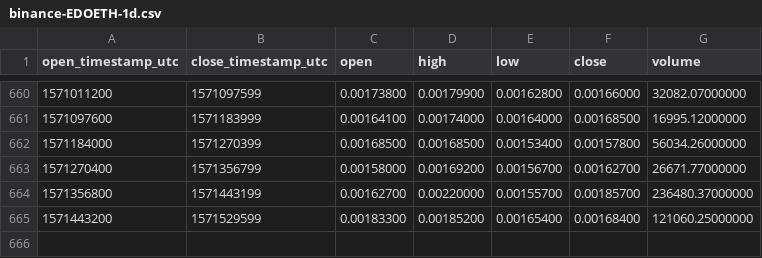
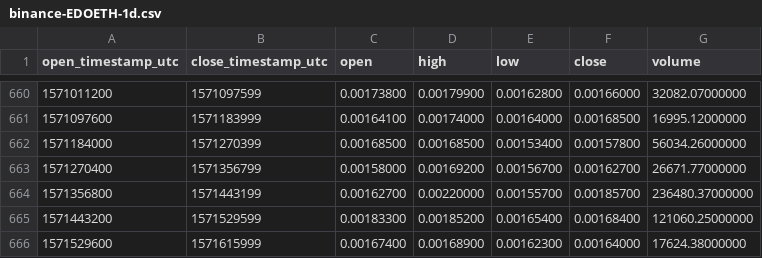
Before and after one commit to cryptobigbro/binance-EDOETH, a CSV file: binance-EDOETH-1d.csv, drawn as a sheet; only a part is shown, gaps mark what is left out.

Commit message:
Update OHLCV data.

```diff
--- a/binance-EDOETH-1d.csv
+++ b/binance-EDOETH-1d.csv
@@ -665 +665,2 @@ open_timestamp_utc,close_timestamp_utc,open,high,low,close,volume
 1571443200,1571529599,0.00183300,0.00185200,0.00165400,0.00168400,121060.25000000
+1571529600,1571615999,0.00167400,0.00168900,0.00162300,0.00164000,17624.38000000
```
Also changed, not shown: 1 other file.
